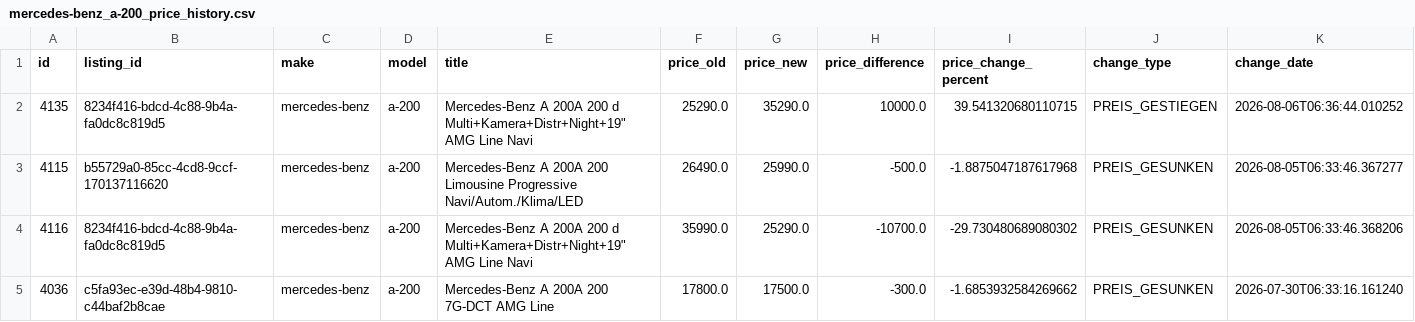
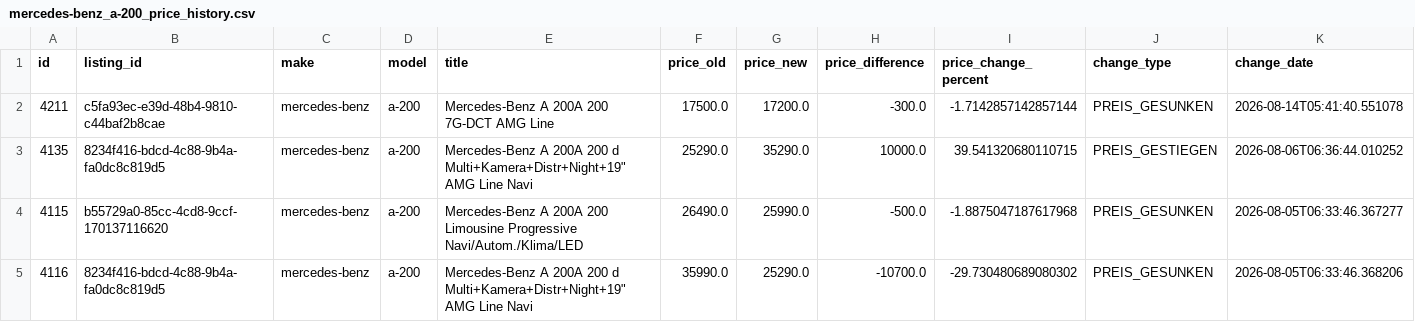
Before and after one commit to masterries/AutoAnalyse, a CSV file: scrapper/data/mercedes-benz_a-200_price_history.csv, drawn as a sheet; only a part is shown; the shorter side is filled out with more unchanged rows; rows hold the shown columns only; the diff names each change by its address in the sheet, - before the commit and + after, or states it on an @@ line.

```diff
--- a/scrapper/data/mercedes-benz_a-200_price_history.csv
+++ b/scrapper/data/mercedes-benz_a-200_price_history.csv
+row 2: 4211 | c5fa93ec-e39d-48b4-9810-c44baf2b8cae | mercedes-benz | a-200 | Mercedes-Benz A 200A 200 7G-DCT AMG Line | 17500.0 | 17200.0 | -300.0 | -1.7142857142857144 | PREIS_GESUNKEN | 2026-08-14T05:41:40.551078
```
Also changed, not shown: scrapper/data/audi_a1_listings.csv, scrapper/data/audi_a3_listings.csv, 49 other files.
